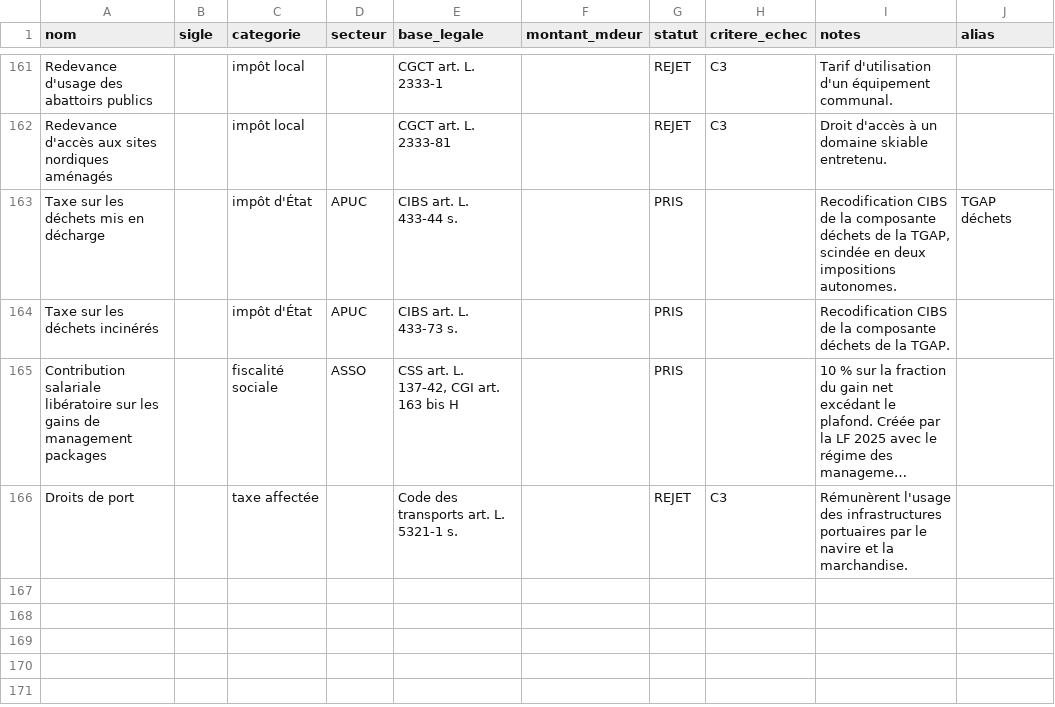
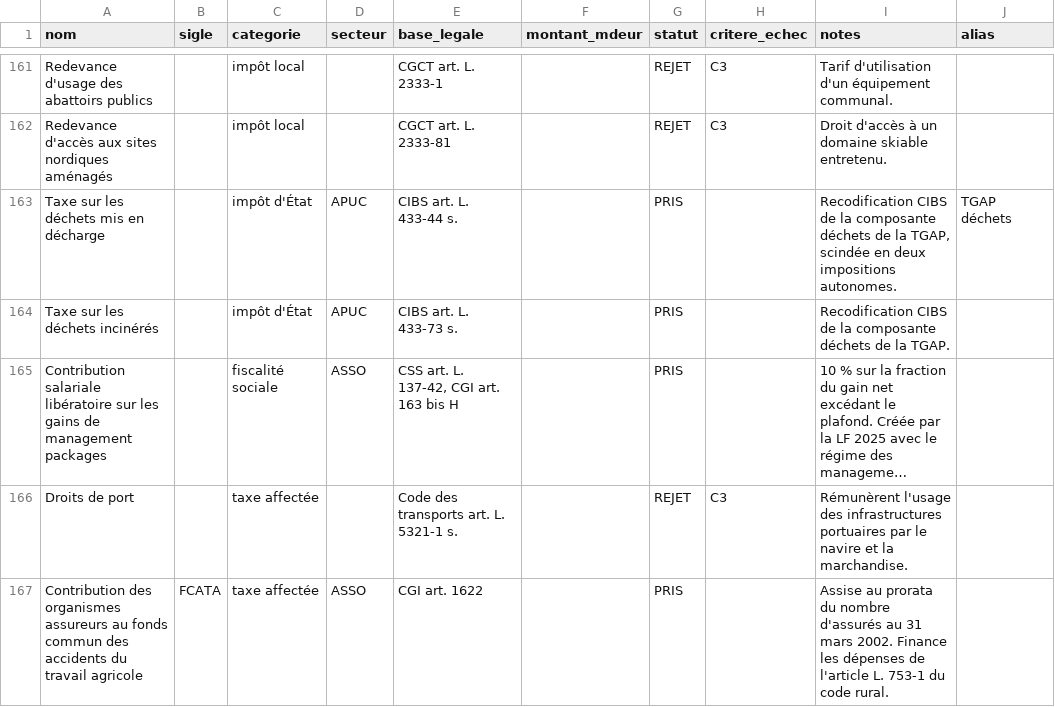
Before and after one commit to wald52/pr-l-vements-obligatoires, a CSV file: pipeline/seed/supplement.csv, drawn as a sheet; only a part is shown, gaps mark what is left out; long unchanged cells end in …; the diff names each change by its address in the sheet, - before the commit and + after, or states it on an @@ line.

```diff
--- a/pipeline/seed/supplement.csv
+++ b/pipeline/seed/supplement.csv
+row 167: Contribution des organismes assureurs au fonds commun des accidents du travail agricole | FCATA | taxe affectée | ASSO | CGI art. 1622 |  | PRIS |  | Assise au prorata du nombre d'assurés au 31 mars 2002. Finance les dépenses de l'article L. 753-1 du code rural.
```
Also changed, not shown: data/prelevements_obligatoires.csv, 6 other files.
